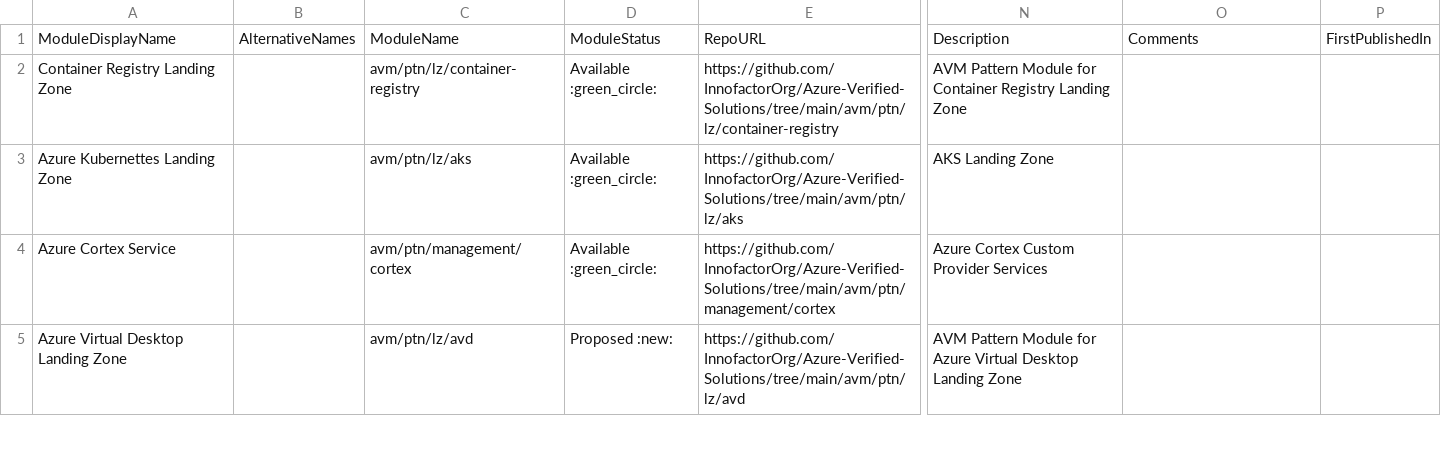
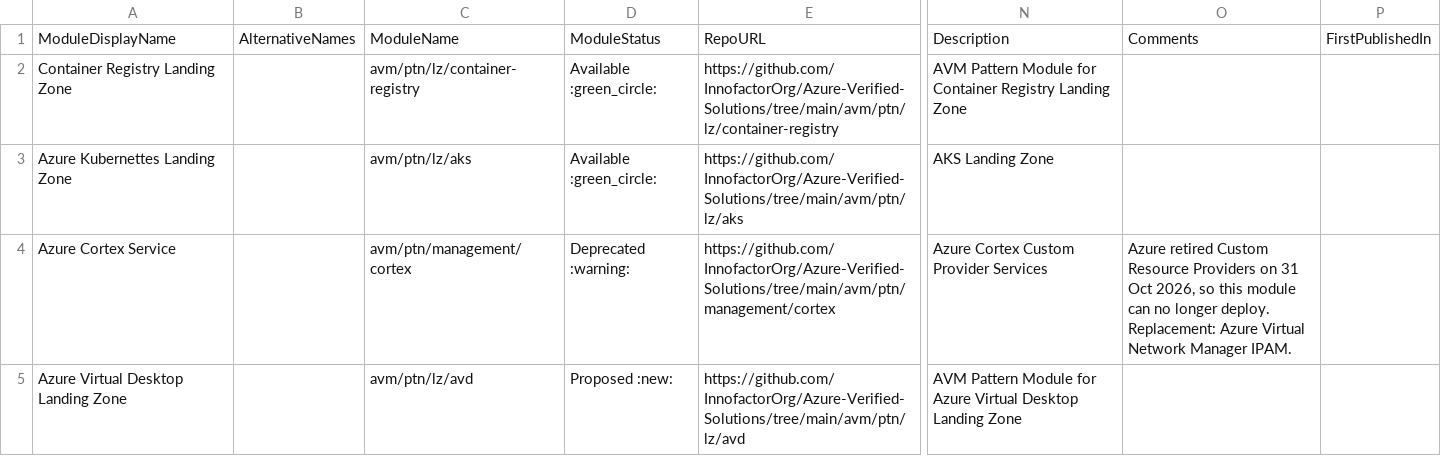
Before and after one commit to innofactororg/azure-modules, a CSV file: docs/static/module-indexes/BicepPatternModules.csv, drawn as a sheet; only a part is shown, gaps mark what is left out; the diff covers the shown part only; the diff names each change by its address in the sheet, - before the commit and + after, or states it on an @@ line.

Commit message:
feat(docs): generate module pages from the registry
Pull each published module's description, parameters, outputs and version
history from the public registry at build time, plus README.md and CHANGELOG.md
when a docs artefact (docs/<module>:<version>) exists. Link the module index to
the generated pages instead of the internal source repo, read the latest version
from registry data, and fail the build when the CSV indexes drift from the
registry catalog.

Index fixes found by the drift check: add spoke-networking, mark hub Available,
mark cortex and alert-rules Proposed (not in the registry).

```diff
--- a/docs/static/module-indexes/BicepPatternModules.csv
+++ b/docs/static/module-indexes/BicepPatternModules.csv
-D4: Available :green_circle:
+D4: Deprecated :warning:
-O4: (empty)
+O4: Azure retired Custom Resource Providers on 31 Oct 2026, so this module can no longer deploy. Replacement: Azure Virtual Network Manager IPAM.
```
Also changed, not shown: 1 added row and 1 edited cell elsewhere in this file, docs/static/module-indexes/BicepResourceModules.csv, 8 other files.
